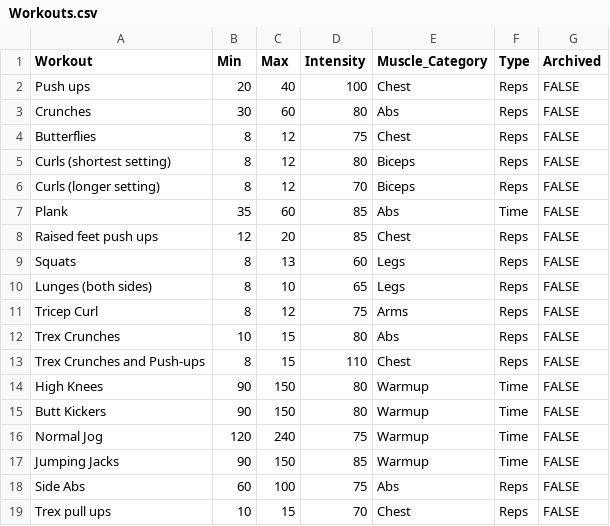
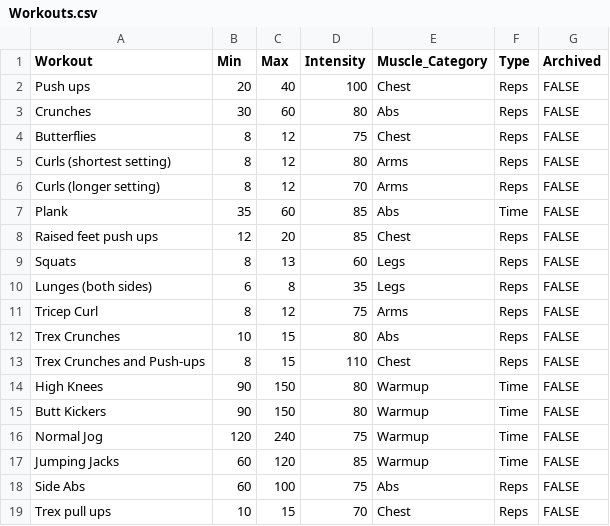
Before and after one commit to jntrcs/ShinyWorkout, a CSV file: Workouts.csv, drawn as a sheet.

```diff
--- a/Workouts.csv
+++ b/Workouts.csv
@@ -4,4 +4,4 @@ Crunches,30,60,80,Abs,Reps,FALSE
 Butterflies,8,12,75,Chest,Reps,FALSE
-Curls (shortest setting),8,12,80,Biceps,Reps,FALSE
-Curls (longer setting),8,12,70,Biceps,Reps,FALSE
+Curls (shortest setting),8,12,80,Arms,Reps,FALSE
+Curls (longer setting),8,12,70,Arms,Reps,FALSE
 Plank,35,60,85,Abs,Time,FALSE
@@ -9,3 +9,3 @@ Raised feet push ups,12,20,85,Chest,Reps,FALSE
 Squats,8,13,60,Legs,Reps,FALSE
-Lunges (both sides),8,10,65,Legs,Reps,FALSE
+Lunges (both sides),6,8,35,Legs,Reps,FALSE
 Tricep Curl,8,12,75,Arms,Reps,FALSE
@@ -16,3 +16,3 @@ Butt Kickers,90,150,80,Warmup,Time,FALSE
 Normal Jog,120,240,75,Warmup,Time,FALSE
-Jumping Jacks,90,150,85,Warmup,Time,FALSE
+Jumping Jacks,60,120,85,Warmup,Time,FALSE
 Side Abs,60,100,75,Abs,Reps,FALSE
```
Also changed, not shown: 1 other file.
